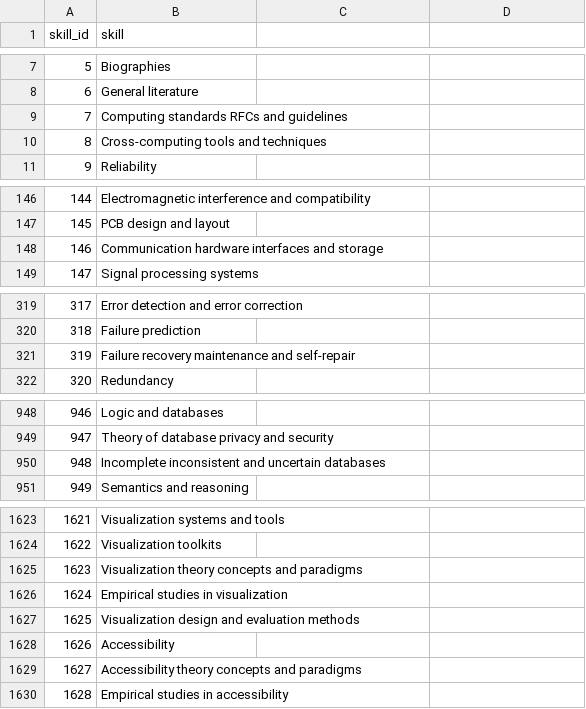
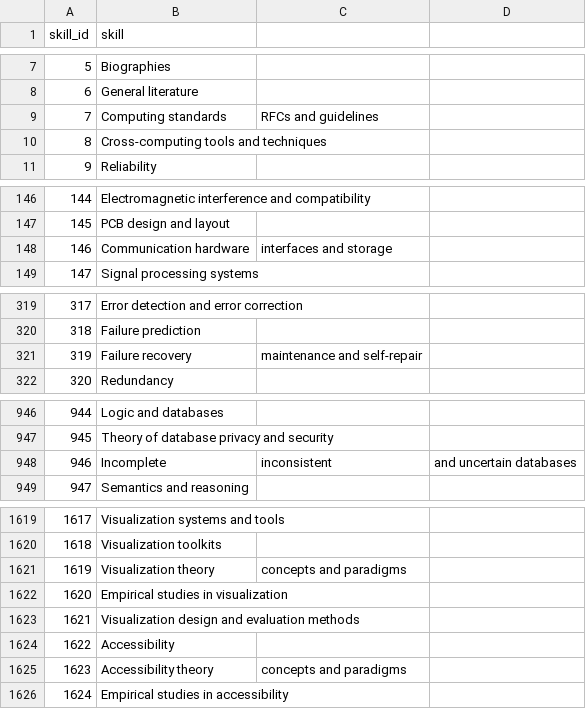
Before and after one commit to Greg12Thomson/honoursProject, a CSV file: data/skills.csv, drawn as a sheet; only a part is shown, gaps mark what is left out; removed rows and columns are numbered as before the commit, all else as after; the diff covers the shown part only; the diff names each change by its address in the sheet, - before the commit and + after, or states it on an @@ line.

Commit message:
added index to skill vectors

```diff
--- a/data/skills.csv
+++ b/data/skills.csv
-row 9: 7 | Computing standards RFCs and guidelines
+row 9: 7 | Computing standards | RFCs and guidelines
-row 148: 146 | Communication hardware interfaces and storage
+row 148: 146 | Communication hardware | interfaces and storage
-row 321: 319 | Failure recovery maintenance and self-repair
+row 321: 319 | Failure recovery | maintenance and self-repair
@@ column A (skill_id) renumbered from row 386 down @@
-row 950: 948 | Incomplete inconsistent and uncertain databases
+row 948: 946 | Incomplete | inconsistent | and uncertain databases
-row 1625: 1623 | Visualization theory concepts and paradigms
+row 1621: 1619 | Visualization theory | concepts and paradigms
-row 1629: 1627 | Accessibility theory concepts and paradigms
+row 1625: 1623 | Accessibility theory | concepts and paradigms
```
Also changed, not shown: 25 added rows and 29 removed rows elsewhere in this file, 5 other files.
